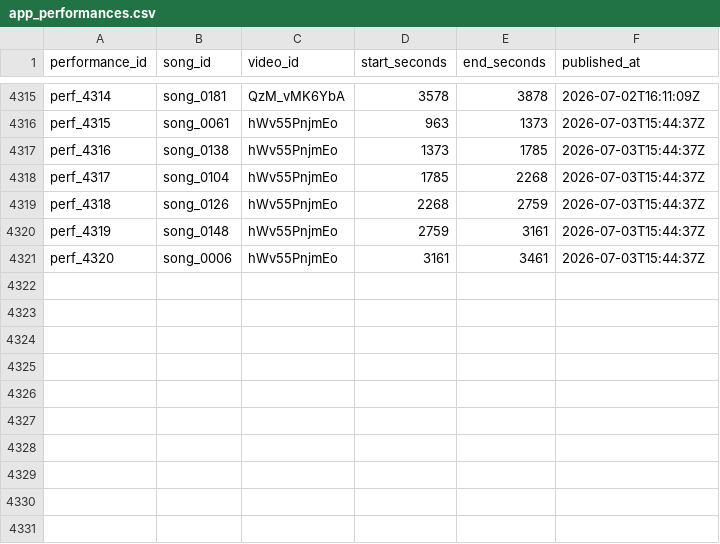
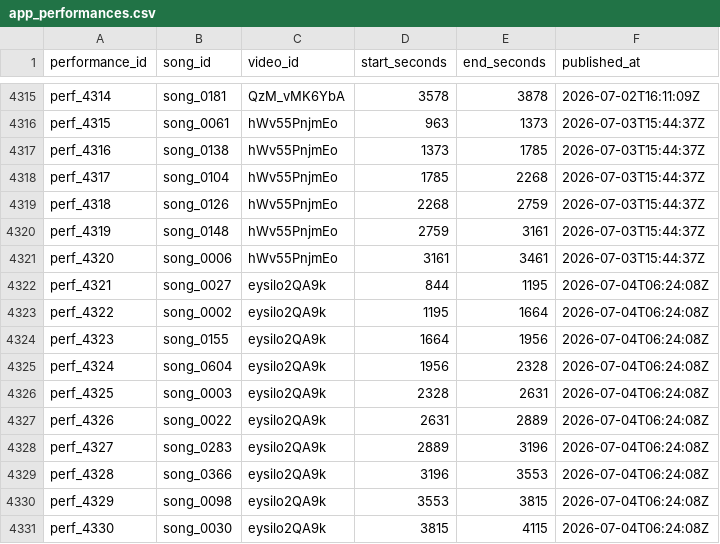
Before and after one commit to MiyataYuya/setlist-player, a CSV file: data/app_performances.csv, drawn as a sheet; only a part is shown, gaps mark what is left out.

```diff
--- a/data/app_performances.csv
+++ b/data/app_performances.csv
@@ -4321 +4321,11 @@ perf_4319,song_0148,hWv55PnjmEo,2759,3161,2026-07-03T15:44:37Z
 perf_4320,song_0006,hWv55PnjmEo,3161,3461,2026-07-03T15:44:37Z
+perf_4321,song_0027,eysilo2QA9k,844,1195,2026-07-04T06:24:08Z
+perf_4322,song_0002,eysilo2QA9k,1195,1664,2026-07-04T06:24:08Z
+perf_4323,song_0155,eysilo2QA9k,1664,1956,2026-07-04T06:24:08Z
+perf_4324,song_0604,eysilo2QA9k,1956,2328,2026-07-04T06:24:08Z
+perf_4325,song_0003,eysilo2QA9k,2328,2631,2026-07-04T06:24:08Z
+perf_4326,song_0022,eysilo2QA9k,2631,2889,2026-07-04T06:24:08Z
+perf_4327,song_0283,eysilo2QA9k,2889,3196,2026-07-04T06:24:08Z
+perf_4328,song_0366,eysilo2QA9k,3196,3553,2026-07-04T06:24:08Z
+perf_4329,song_0098,eysilo2QA9k,3553,3815,2026-07-04T06:24:08Z
+perf_4330,song_0030,eysilo2QA9k,3815,4115,2026-07-04T06:24:08Z
```
Also changed, not shown: data/app_videos.csv, data/song_performances.csv.
